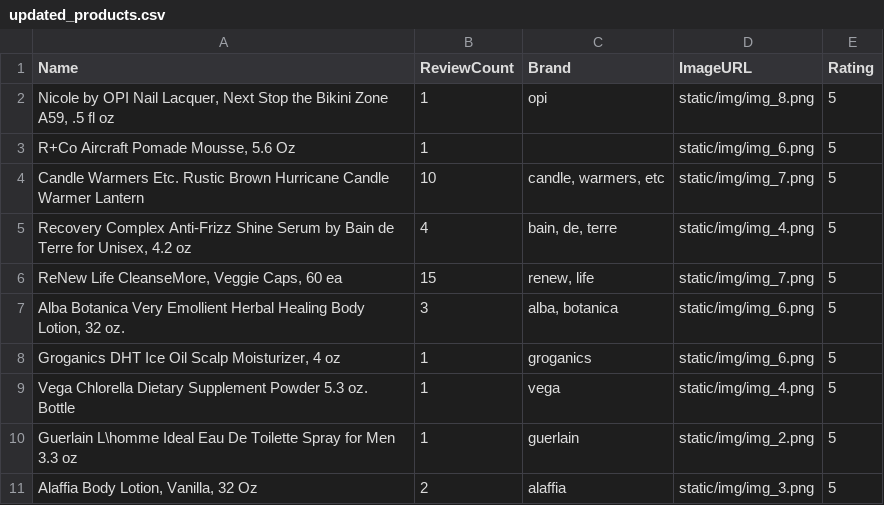
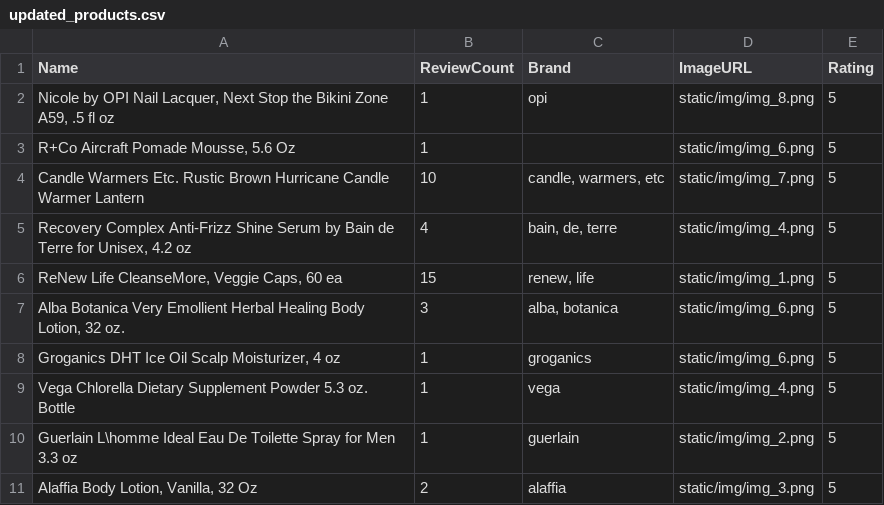
Before and after one commit to RishiMishra2005/E_Commerce_Recommendation_System, a CSV file: models/updated_products.csv, drawn as a sheet.

```diff
--- a/models/updated_products.csv
+++ b/models/updated_products.csv
@@ -5,3 +5,3 @@ Candle Warmers Etc. Rustic Brown Hurricane Candle Warmer Lantern,10,"candle, war
 "Recovery Complex Anti-Frizz Shine Serum by Bain de Terre for Unisex, 4.2 oz",4,"bain, de, terre",static/img/img_4.png,5
-"ReNew Life CleanseMore, Veggie Caps, 60 ea",15,"renew, life",static/img/img_7.png,5
+"ReNew Life CleanseMore, Veggie Caps, 60 ea",15,"renew, life",static/img/img_1.png,5
 "Alba Botanica Very Emollient Herbal Healing Body Lotion, 32 oz.",3,"alba, botanica",static/img/img_6.png,5
```
Also changed, not shown: 5 other files.
